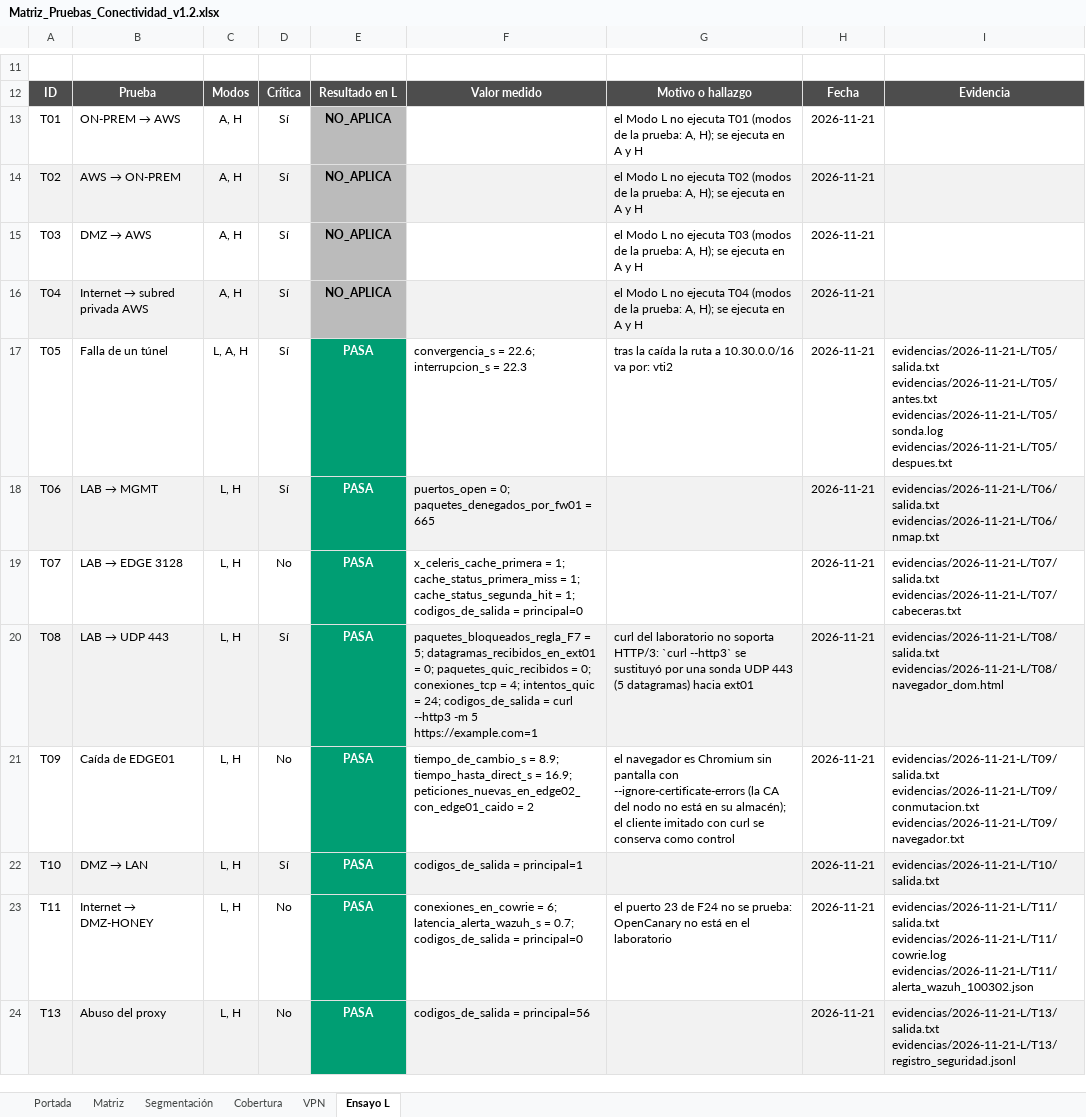
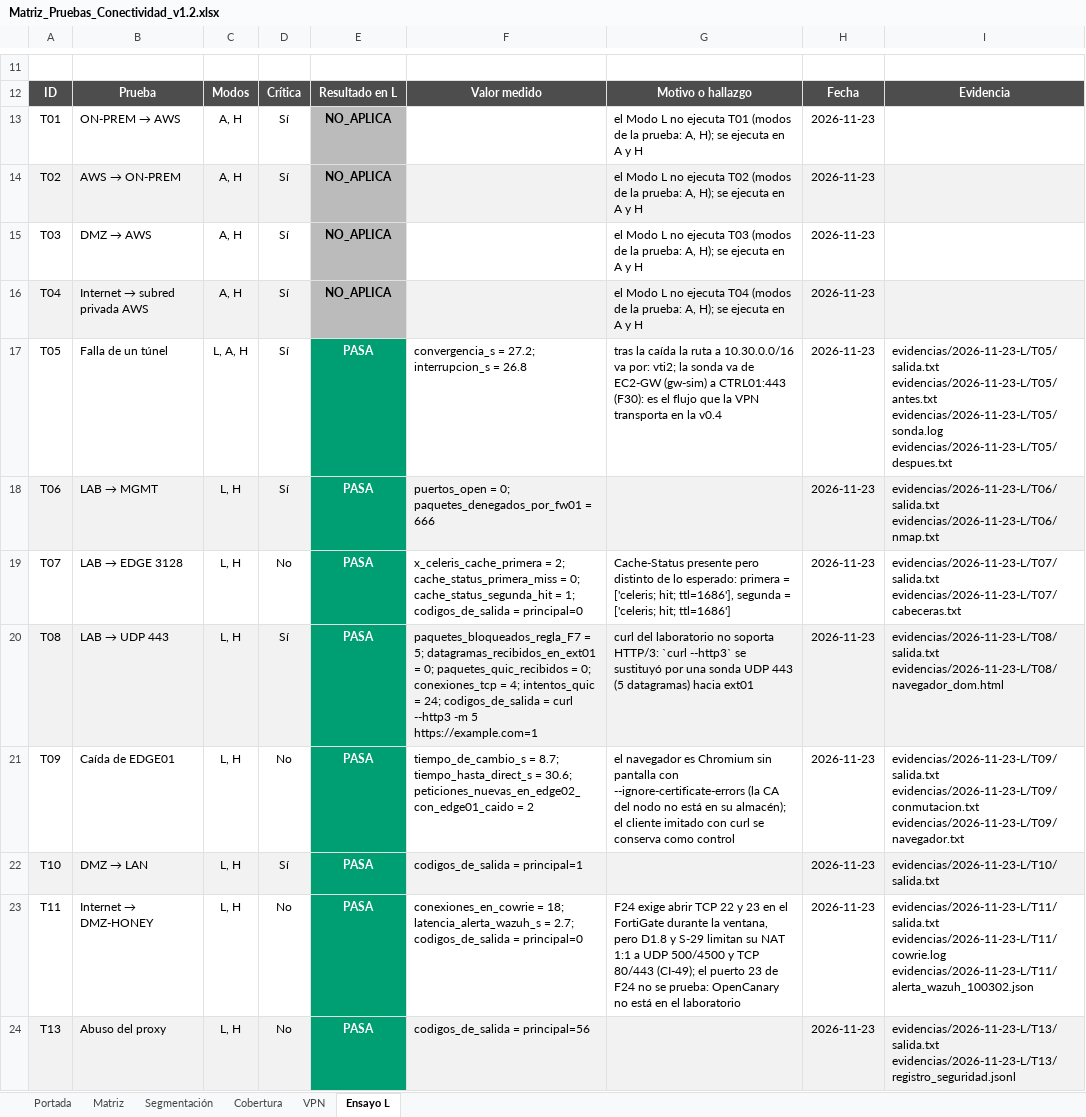
Before and after one commit to Nick-Saim-MJ/Project-Celeris, an Excel workbook: entregables/CE0311/Matriz_Pruebas_Conectividad_v1.2.xlsx, sheet Ensayo L, drawn as a sheet; only a part is shown, gaps mark what is left out; values as stored, in another font and other column widths than the file's, no borders; ↵ is a line break in a cell; the diff covers the shown part only; the diff names each change by its address in the sheet, - before the commit and + after, or states it on an @@ line.

Commit message:
I2 etapa 5: ensayo del laboratorio v0.4 (33 PASA, 1 FALLA T19 por CI-50, 1 PARCIAL T58, 17 NO_APLICA); equivalencias D5.3 y columna v0.2→v0.4; T19 mide la conexión (no el certificado); T30 sin truncar el canario; listeners reiniciados en T58

```diff
--- a/entregables/CE0311/Matriz_Pruebas_Conectividad_v1.2.xlsx (sheet Ensayo L)
+++ b/entregables/CE0311/Matriz_Pruebas_Conectividad_v1.2.xlsx (sheet Ensayo L)
-H13:H24: 2026-11-21
+H13:H24: 2026-11-23
-F17: convergencia_s = 22.6; interrupcion_s = 22.3
+F17: convergencia_s = 27.2; interrupcion_s = 26.8
-G17: …va por: vti2
+G17: …va por: vti2; la sonda va de EC2-GW (gw-sim) a CTRL01:443 (F30): es el flujo que la VPN transporta en la v0.4
-I17: evidencias/2026-11-21-L/T05/salida.txt ↵ evidencias/2026-11-21-L/T05/antes.txt ↵ evidencias/2026-11-21-L/T05/sonda.log ↵ evidencias/2026-11-21-L/T05/despues.txt
+I17: evidencias/2026-11-23-L/T05/salida.txt ↵ evidencias/2026-11-23-L/T05/antes.txt ↵ evidencias/2026-11-23-L/T05/sonda.log ↵ evidencias/2026-11-23-L/T05/despues.txt
-F18: …paquetes_denegados_por_fw01 = 665
+F18: …paquetes_denegados_por_fw01 = 666
-I18: evidencias/2026-11-21-L/T06/salida.txt ↵ evidencias/2026-11-21-L/T06/nmap.txt
+I18: evidencias/2026-11-23-L/T06/salida.txt ↵ evidencias/2026-11-23-L/T06/nmap.txt
-F19: x_celeris_cache_primera = 1; cache_status_primera_miss = 1; cache_status_segunda_hit =…
+F19: x_celeris_cache_primera = 2; cache_status_primera_miss = 0; cache_status_segunda_hit =…
-G19: (empty)
+G19: Cache-Status presente pero distinto de lo esperado: primera = ['celeris; hit; ttl=1686'], segunda = ['celeris; hit; ttl=1686']
-I19: evidencias/2026-11-21-L/T07/salida.txt ↵ evidencias/2026-11-21-L/T07/cabeceras.txt
+I19: evidencias/2026-11-23-L/T07/salida.txt ↵ evidencias/2026-11-23-L/T07/cabeceras.txt
-I20: evidencias/2026-11-21-L/T08/salida.txt ↵ evidencias/2026-11-21-L/T08/navegador_dom.html
+I20: evidencias/2026-11-23-L/T08/salida.txt ↵ evidencias/2026-11-23-L/T08/navegador_dom.html
-F21: tiempo_de_cambio_s = 8.9; tiempo_hasta_direct_s = 16.9; peticiones_nuevas_en_edge02_con_edge01_caido =…
+F21: tiempo_de_cambio_s = 8.7; tiempo_hasta_direct_s = 30.6; peticiones_nuevas_en_edge02_con_edge01_caido =…
-I21: evidencias/2026-11-21-L/T09/salida.txt ↵ evidencias/2026-11-21-L/T09/conmutacion.txt ↵ evidencias/2026-11-21-L/T09/navegador.txt
+I21: evidencias/2026-11-23-L/T09/salida.txt ↵ evidencias/2026-11-23-L/T09/conmutacion.txt ↵ evidencias/2026-11-23-L/T09/navegador.txt
-I22: evidencias/2026-11-21-L/T10/salida.txt
+I22: evidencias/2026-11-23-L/T10/salida.txt
-F23: conexiones_en_cowrie = 6; latencia_alerta_wazuh_s = 0.7; codigos_de_salida =…
+F23: conexiones_en_cowrie = 18; latencia_alerta_wazuh_s = 2.7; codigos_de_salida =…
-G23: el puerto…
+G23: F24 exige abrir TCP 22 y 23 en el FortiGate durante la ventana, pero D1.8 y S-29 limitan su NAT 1:1 a UDP 500/4500 y TCP 80/443 (CI-49); el puerto…
-I23: evidencias/2026-11-21-L/T11/salida.txt ↵ evidencias/2026-11-21-L/T11/cowrie.log ↵ evidencias/2026-11-21-L/T11/alerta_wazuh_100302.json
+I23: evidencias/2026-11-23-L/T11/salida.txt ↵ evidencias/2026-11-23-L/T11/cowrie.log ↵ evidencias/2026-11-23-L/T11/alerta_wazuh_100302.json
-I24: evidencias/2026-11-21-L/T13/salida.txt ↵ evidencias/2026-11-21-L/T13/registro_seguridad.jsonl
+I24: evidencias/2026-11-23-L/T13/salida.txt ↵ evidencias/2026-11-23-L/T13/registro_seguridad.jsonl
```
Also changed, not shown: 116 edited cells and cell formats elsewhere in this sheet, sheet Matriz, sheet VPN, sheet Portada, 7 other files.
